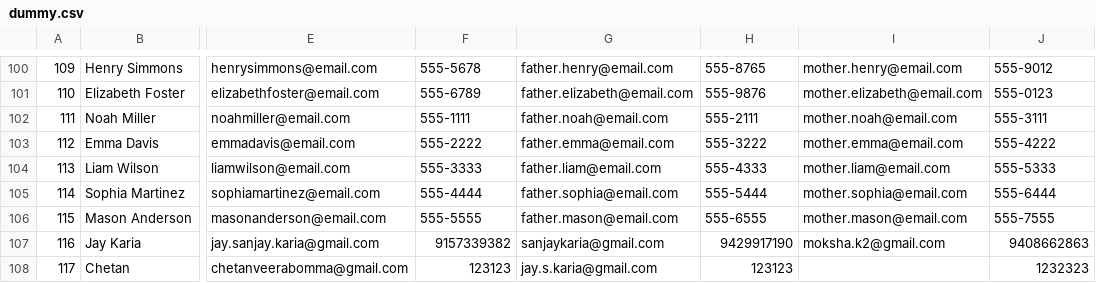
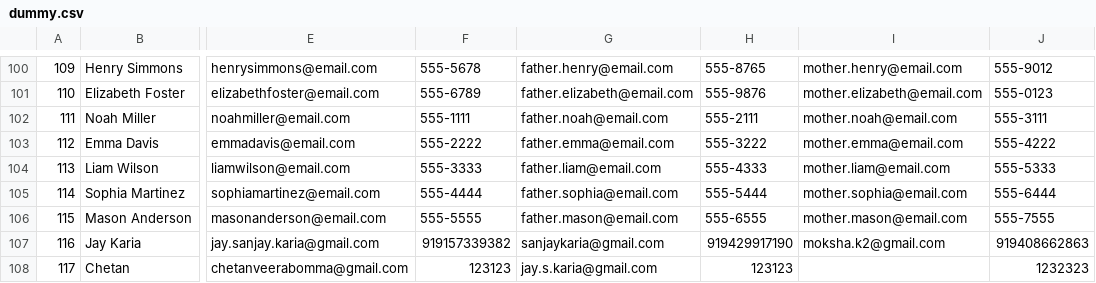
Before and after one commit to Jay-Karia/birthday-messenger, a CSV file: data/dummy.csv, drawn as a sheet; only a part is shown, gaps mark what is left out; the diff names each change by its address in the sheet, - before the commit and + after, or states it on an @@ line.

```diff
--- a/data/dummy.csv
+++ b/data/dummy.csv
-F107: 9157339382
+F107: 919157339382
-H107: 9429917190
+H107: 919429917190
-J107: 9408662863
+J107: 919408662863
```
Also changed, not shown: 2 other files.
